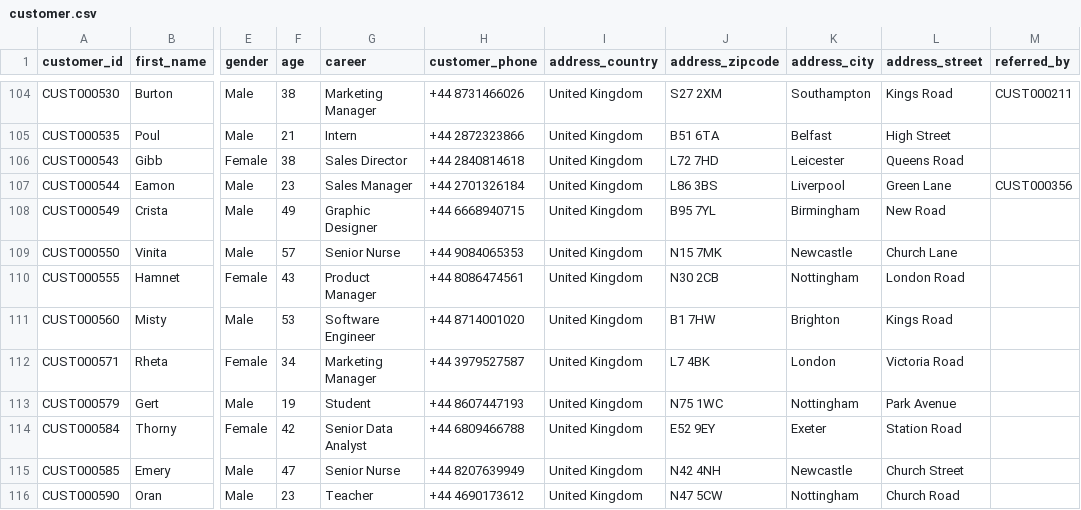
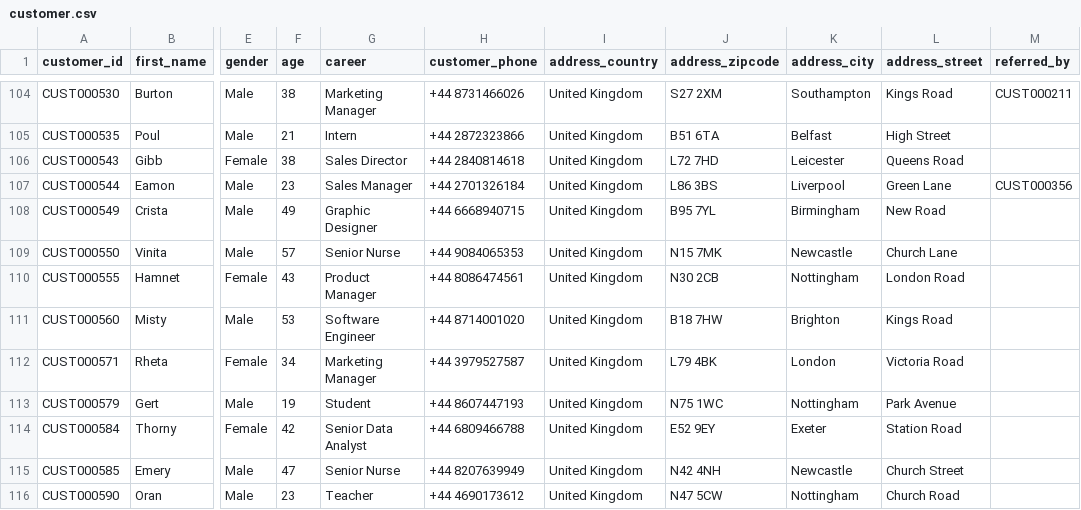
Before and after one commit to AkarshaShrivastava19/DM_group_18, a CSV file: data_upload/customer.csv, drawn as a sheet; only a part is shown, gaps mark what is left out; the diff covers the shown part only; the diff names each change by its address in the sheet, - before the commit and + after, or states it on an @@ line.

Commit message:
update customer data (update zipcode)

```diff
--- a/data_upload/customer.csv
+++ b/data_upload/customer.csv
-J111 (address_zipcode): B1 7HW
+J111 (address_zipcode): B18 7HW
-J112 (address_zipcode): L7 4BK
+J112 (address_zipcode): L79 4BK
```
Also changed, not shown: 21 edited cells elsewhere in this file.
